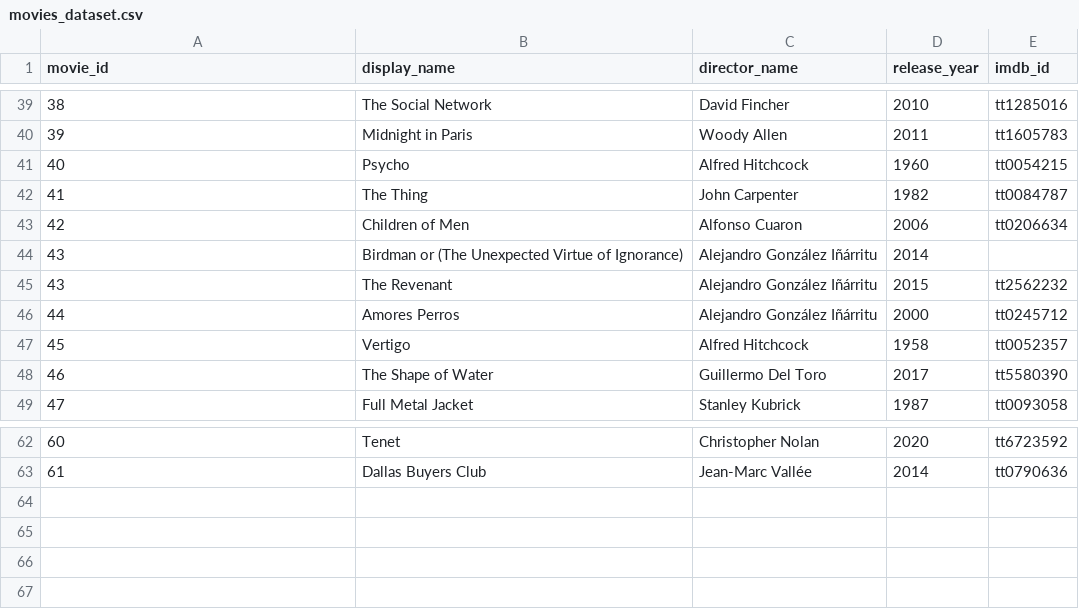
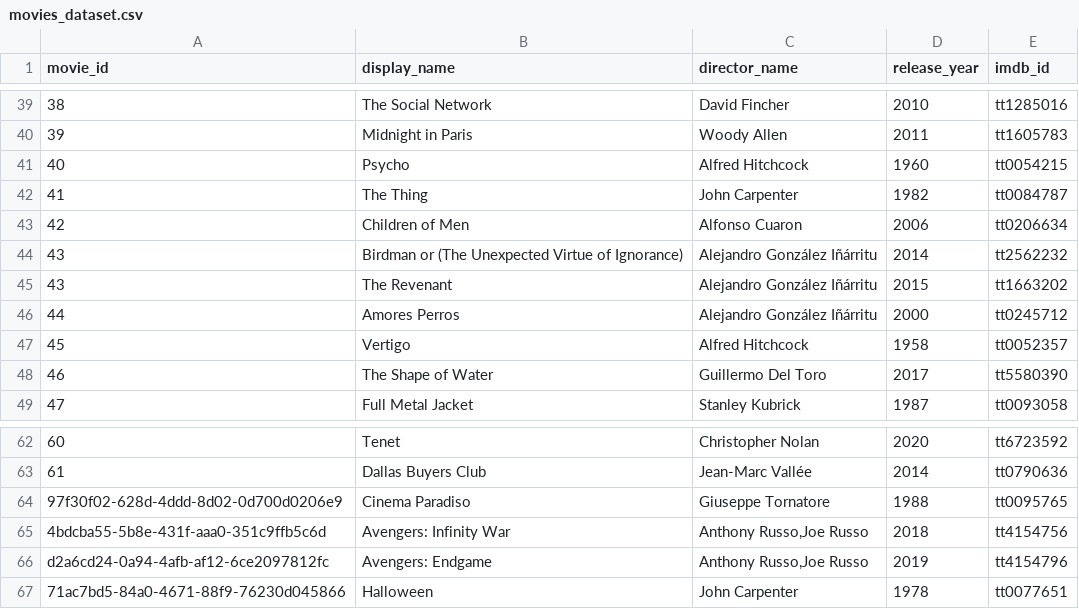
Before and after one commit to wizelineacademy/academy-go-q12021, a CSV file: data/movies/movies_dataset.csv, drawn as a sheet; only a part is shown, gaps mark what is left out.

Commit message:
Update dataset, Add missing IMDb IDs

```diff
--- a/data/movies/movies_dataset.csv
+++ b/data/movies/movies_dataset.csv
@@ -43,4 +43,4 @@ movie_id,display_name,director_name,release_year,imdb_id
 42,Children of Men,Alfonso Cuaron,2006,tt0206634
-43,Birdman or (The Unexpected Virtue of Ignorance),Alejandro González Iñárritu,2014,
-43,The Revenant,Alejandro González Iñárritu,2015,tt2562232
+43,Birdman or (The Unexpected Virtue of Ignorance),Alejandro González Iñárritu,2014,tt2562232
+43,The Revenant,Alejandro González Iñárritu,2015,tt1663202
 44,Amores Perros,Alejandro González Iñárritu,2000,tt0245712
@@ -63 +63,5 @@ movie_id,display_name,director_name,release_year,imdb_id
 61,Dallas Buyers Club,Jean-Marc Vallée,2014,tt0790636
+97f30f02-628d-4ddd-8d02-0d700d0206e9,Cinema Paradiso,Giuseppe Tornatore,1988,tt0095765
+4bdcba55-5b8e-431f-aaa0-351c9ffb5c6d,Avengers: Infinity War,"Anthony Russo,Joe Russo",2018,tt4154756
+d2a6cd24-0a94-4afb-af12-6ce2097812fc,Avengers: Endgame,"Anthony Russo,Joe Russo",2019,tt4154796
+71ac7bd5-84a0-4671-88f9-76230d045866,Halloween,John Carpenter,1978,tt0077651
```
